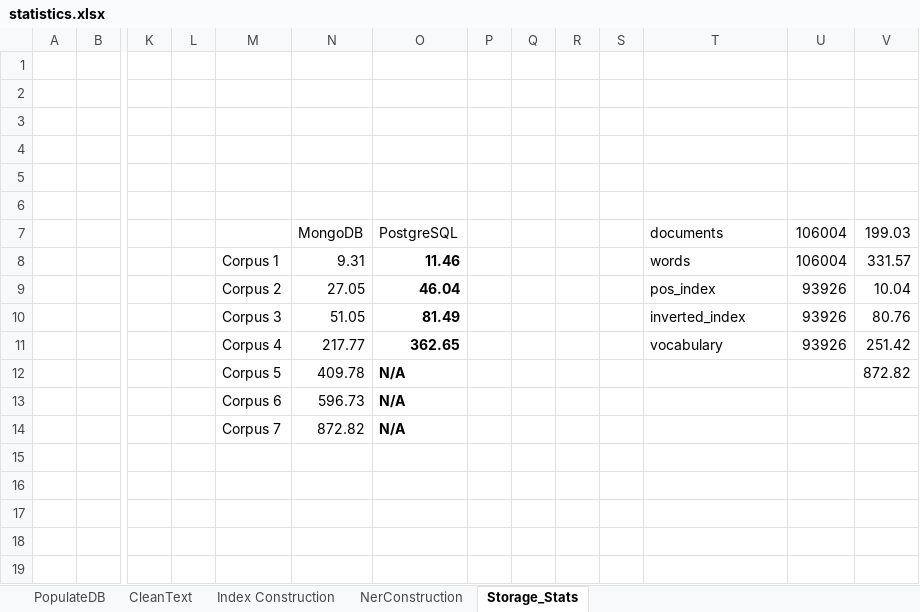
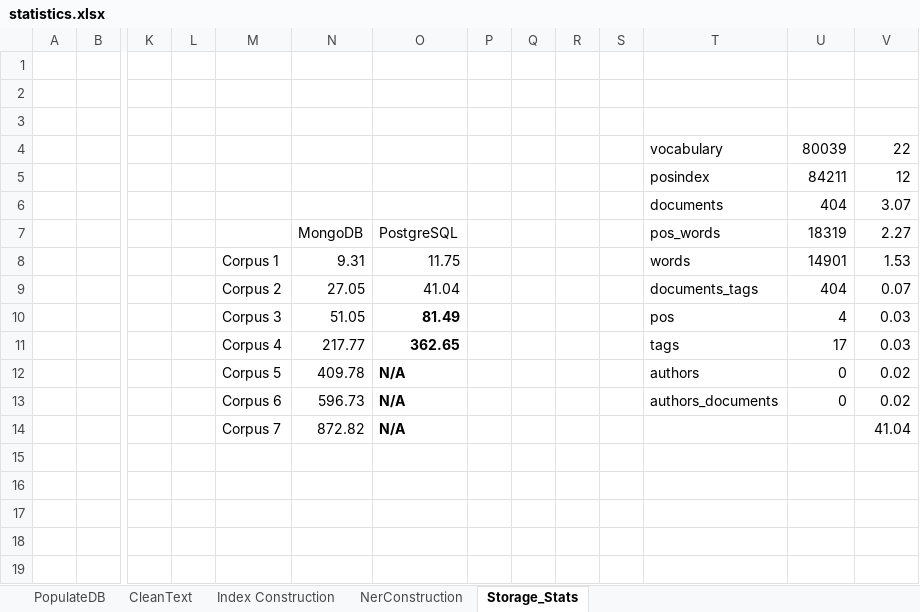
Before and after one commit to cipriantruica/ERIC, an Excel workbook: ERIC/times/statistics.xlsx, sheet Storage_Stats, drawn as a sheet; only a part is shown, gaps mark what is left out; values as stored, in another font and other column widths than the file's, no borders; removed rows and columns are numbered as before the commit, all else as after; rows hold the shown columns only; the diff names each change by its address in the sheet, - before the commit and + after, or states it on an @@ line.

```diff
--- a/ERIC/times/statistics.xlsx (sheet Storage_Stats)
+++ b/ERIC/times/statistics.xlsx (sheet Storage_Stats)
-row 4: (empty)
+row 4:  |  |  |  |  |  |  |  |  |  |  | vocabulary | 80039 | 22
-row 5: (empty)
+row 5:  |  |  |  |  |  |  |  |  |  |  | posindex | 84211 | 12
-row 6: (empty)
+row 6:  |  |  |  |  |  |  |  |  |  |  | documents | 404 | 3.07
-row 7:  |  |  |  |  | MongoDB | PostgreSQL |  |  |  |  | documents | 106004 | 199.03
+row 7:  |  |  |  |  | MongoDB | PostgreSQL |  |  |  |  | pos_words | 18319 | 2.27
-O8: 11.46
+O8: 11.75
-O8:O9 bold: on
+O8:O9 bold: off
-U8: 106004
+U8: 14901
-V8: 331.57
+V8: 1.53
-O9: 46.04
+O9: 41.04
-T9: pos_index
+T9: documents_tags
-U9: 93926
+U9: 404
-V9: 10.04
+V9: 0.07
-T10: inverted_index
+T10: pos
-U10: 93926
+U10: 4
-V10: 80.76
+V10: 0.03
-T11: vocabulary
+T11: tags
-U11: 93926
+U11: 17
-V11: 251.42
+V11: 0.03
-T12: (empty)
+T12: authors
-U12:U13: (empty)
+U12:U13: 0
-V12: 872.82
+V12: 0.02
-T13: (empty)
+T13: authors_documents
-V13: (empty)
+V13: 0.02
-V14: (empty)
+V14: 41.04
```
Also changed, not shown: sheet CleanText, sheet PopulateDB, 26 other files.
